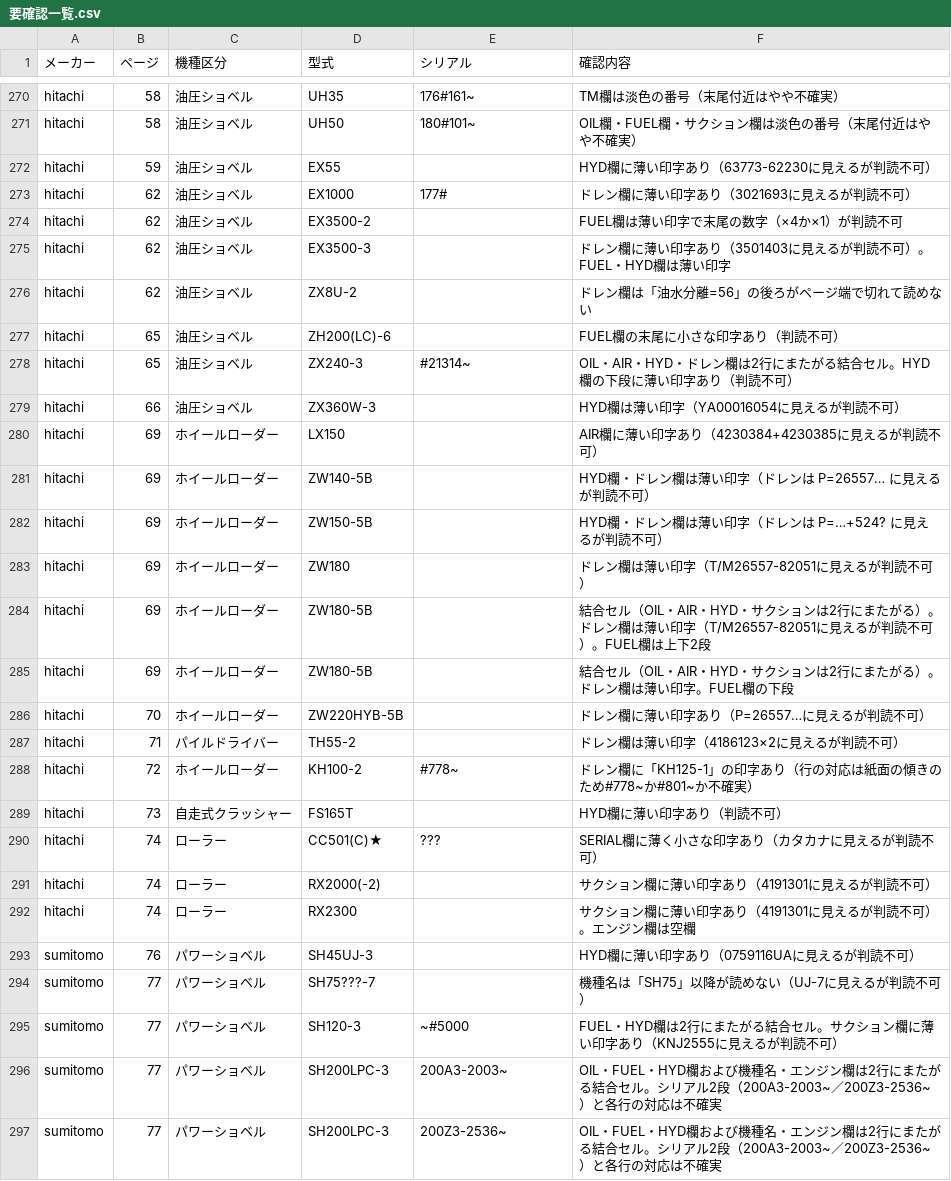
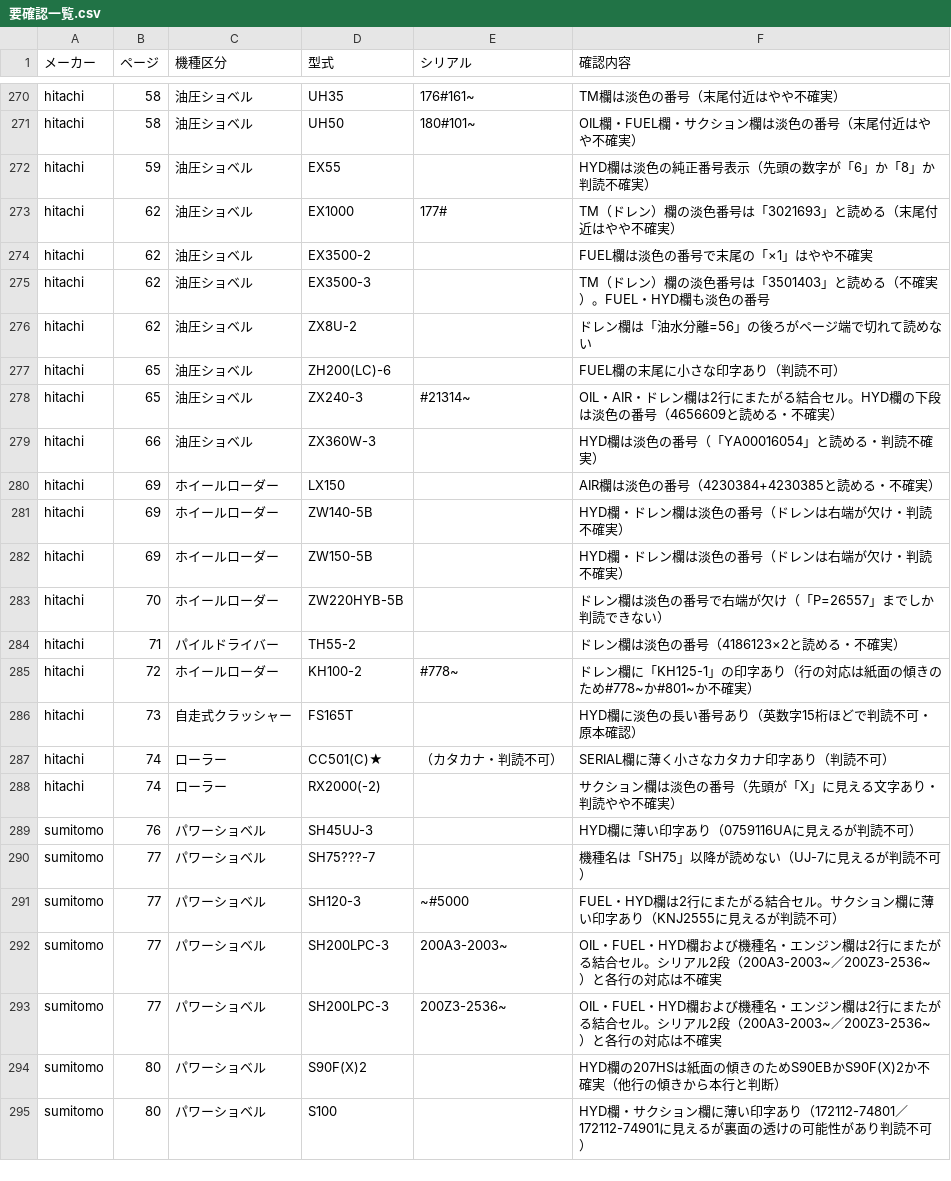
Before and after one commit to danzo42/element-search, a CSV file: 要確認一覧.csv, drawn as a sheet; only a part is shown, gaps mark what is left out; the shorter side is filled out with more unchanged rows.

```diff
--- a/要確認一覧.csv
+++ b/要確認一覧.csv
@@ -271,23 +271,19 @@
 "hitachi","58","油圧ショベル","UH50","180#101~","OIL欄・FUEL欄・サクション欄は淡色の番号（末尾付近はやや不確実）"
-"hitachi","59","油圧ショベル","EX55","","HYD欄に薄い印字あり（63773-62230に見えるが判読不可）"
-"hitachi","62","油圧ショベル","EX1000","177#","ドレン欄に薄い印字あり（3021693に見えるが判読不可）"
-"hitachi","62","油圧ショベル","EX3500-2","","FUEL欄は薄い印字で末尾の数字（×4か×1）が判読不可"
-"hitachi","62","油圧ショベル","EX3500-3","","ドレン欄に薄い印字あり（3501403に見えるが判読不可）。FUEL・HYD欄は薄い印字"
+"hitachi","59","油圧ショベル","EX55","","HYD欄は淡色の純正番号表示（先頭の数字が「6」か「8」か判読不確実）"
+"hitachi","62","油圧ショベル","EX1000","177#","TM（ドレン）欄の淡色番号は「3021693」と読める（末尾付近はやや不確実）"
+"hitachi","62","油圧ショベル","EX3500-2","","FUEL欄は淡色の番号で末尾の「×1」はやや不確実"
+"hitachi","62","油圧ショベル","EX3500-3","","TM（ドレン）欄の淡色番号は「3501403」と読める（不確実）。FUEL・HYD欄も淡色の番号"
 "hitachi","62","油圧ショベル","ZX8U-2","","ドレン欄は「油水分離=56」の後ろがページ端で切れて読めない"
 "hitachi","65","油圧ショベル","ZH200(LC)-6","","FUEL欄の末尾に小さな印字あり（判読不可）"
-"hitachi","65","油圧ショベル","ZX240-3","#21314~","OIL・AIR・HYD・ドレン欄は2行にまたがる結合セル。HYD欄の下段に薄い印字あり（判読不可）"
-"hitachi","66","油圧ショベル","ZX360W-3","","HYD欄は薄い印字（YA00016054に見えるが判読不可）"
-"hitachi","69","ホイールローダー","LX150","","AIR欄に薄い印字あり（4230384+4230385に見えるが判読不可）"
-"hitachi","69","ホイールローダー","ZW140-5B","","HYD欄・ドレン欄は薄い印字（ドレンは P=26557… に見えるが判読不可）"
-"hitachi","69","ホイールローダー","ZW150-5B","","HYD欄・ドレン欄は薄い印字（ドレンは P=…+524? に見えるが判読不可）"
-"hitachi","69","ホイールローダー","ZW180","","ドレン欄は薄い印字（T/M26557-82051に見えるが判読不可）"
-"hitachi","69","ホイールローダー","ZW180-5B","","結合セル（OIL・AIR・HYD・サクションは2行にまたがる）。ドレン欄は薄い印字（T/M26557-82051に見えるが判読不可）。FUEL欄は上下2段"
-"hitachi","69","ホイールローダー","ZW180-5B","","結合セル（OIL・AIR・HYD・サクションは2行にまたがる）。ドレン欄は薄い印字。FUEL欄の下段"
-"hitachi","70","ホイールローダー","ZW220HYB-5B","","ドレン欄に薄い印字あり（P=26557…に見えるが判読不可）"
-"hitachi","71","パイルドライバー","TH55-2","","ドレン欄は薄い印字（4186123×2に見えるが判読不可）"
+"hitachi","65","油圧ショベル","ZX240-3","#21314~","OIL・AIR・ドレン欄は2行にまたがる結合セル。HYD欄の下段は淡色の番号（4656609と読める・不確実）"
+"hitachi","66","油圧ショベル","ZX360W-3","","HYD欄は淡色の番号（「YA00016054」と読める・判読不確実）"
+"hitachi","69","ホイールローダー","LX150","","AIR欄は淡色の番号（4230384+4230385と読める・不確実）"
+"hitachi","69","ホイールローダー","ZW140-5B","","HYD欄・ドレン欄は淡色の番号（ドレンは右端が欠け・判読不確実）"
+"hitachi","69","ホイールローダー","ZW150-5B","","HYD欄・ドレン欄は淡色の番号（ドレンは右端が欠け・判読不確実）"
+"hitachi","70","ホイールローダー","ZW220HYB-5B","","ドレン欄は淡色の番号で右端が欠け（「P=26557」までしか判読できない）"
+"hitachi","71","パイルドライバー","TH55-2","","ドレン欄は淡色の番号（4186123×2と読める・不確実）"
 "hitachi","72","ホイールローダー","KH100-2","#778~","ドレン欄に「KH125-1」の印字あり（行の対応は紙面の傾きのため#778~か#801~か不確実）"
-"hitachi","73","自走式クラッシャー","FS165T","","HYD欄に薄い印字あり（判読不可）"
-"hitachi","74","ローラー","CC501(C)★","???","SERIAL欄に薄く小さな印字あり（カタカナに見えるが判読不可）"
-"hitachi","74","ローラー","RX2000(-2)","","サクション欄に薄い印字あり（4191301に見えるが判読不可）"
-"hitachi","74","ローラー","RX2300","","サクション欄に薄い印字あり（4191301に見えるが判読不可）。エンジン欄は空欄"
+"hitachi","73","自走式クラッシャー","FS165T","","HYD欄に淡色の長い番号あり（英数字15桁ほどで判読不可・原本確認）"
+"hitachi","74","ローラー","CC501(C)★","（カタカナ・判読不可）","SERIAL欄に薄く小さなカタカナ印字あり（判読不可）"
+"hitachi","74","ローラー","RX2000(-2)","","サクション欄は淡色の番号（先頭が「X」に見える文字あり・判読やや不確実）"
 "sumitomo","76","パワーショベル","SH45UJ-3","","HYD欄に薄い印字あり（0759116UAに見えるが判読不可）"
```
Also changed, not shown: data-src/hitachi/p62.tsv, data-src/hitachi/p66.tsv, 14 other files.
